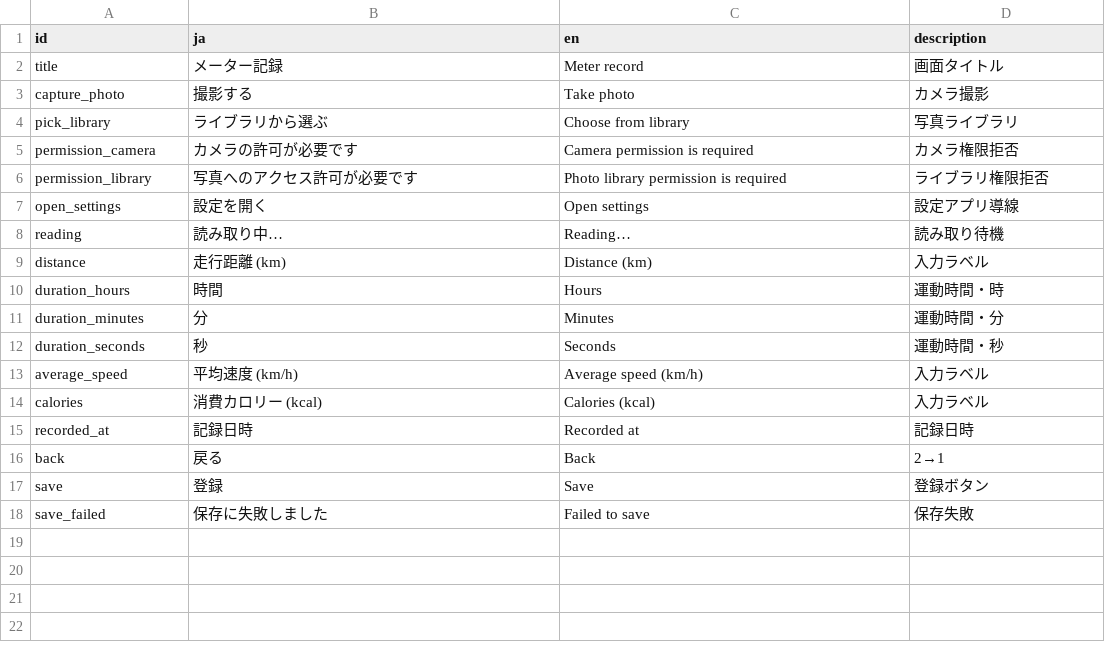
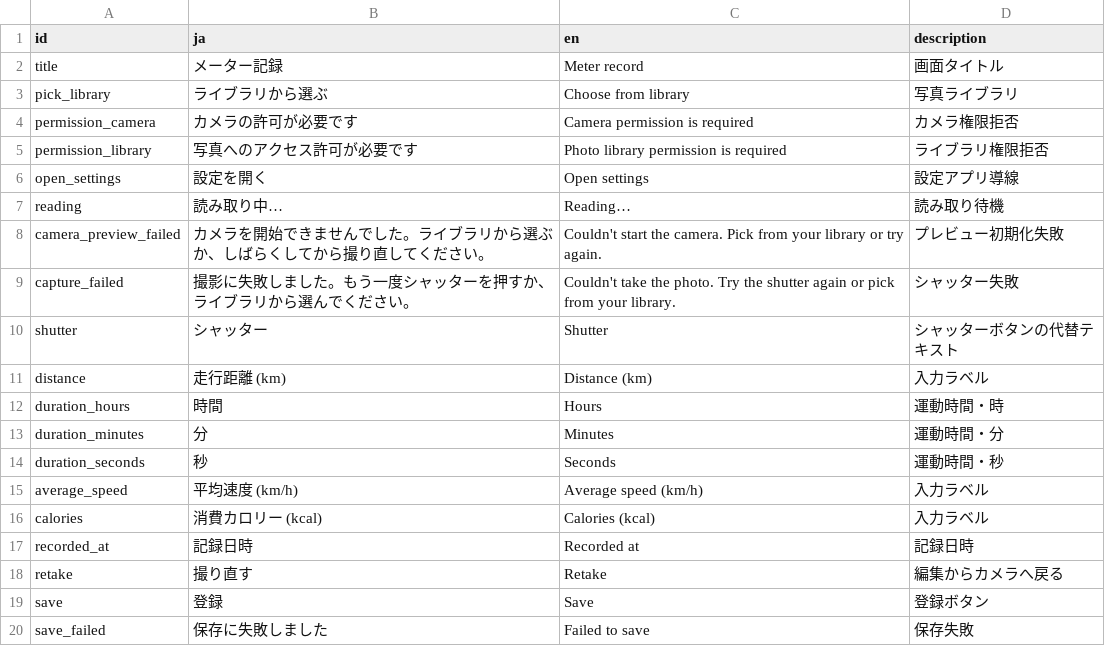
Before and after one commit to madahataraku/CogLog, a CSV file: app_packages/screen/feature/meter_capture/res/strings.csv, drawn as a sheet.

```diff
--- a/app_packages/screen/feature/meter_capture/res/strings.csv
+++ b/app_packages/screen/feature/meter_capture/res/strings.csv
@@ -2,3 +2,2 @@ id,ja,en,description
 title,メーター記録,Meter record,画面タイトル
-capture_photo,撮影する,Take photo,カメラ撮影
 pick_library,ライブラリから選ぶ,Choose from library,写真ライブラリ
@@ -8,2 +7,5 @@ open_settings,設定を開く,Open settings,設定アプリ導線
 reading,読み取り中…,Reading…,読み取り待機
+camera_preview_failed,カメラを開始できませんでした。ライブラリから選ぶか、しばらくしてから撮り直してください。,Couldn't start the camera. Pick from your library or try again.,プレビュー初期化失敗
+capture_failed,撮影に失敗しました。もう一度シャッターを押すか、ライブラリから選んでください。,Couldn't take the photo. Try the shutter again or pick from your library.,シャッター失敗
+shutter,シャッター,Shutter,シャッターボタンの代替テキスト
 distance,走行距離 (km),Distance (km),入力ラベル
@@ -15,3 +17,3 @@ calories,消費カロリー (kcal),Calories (kcal),入力ラベル
 recorded_at,記録日時,Recorded at,記録日時
-back,戻る,Back,2→1
+retake,撮り直す,Retake,編集からカメラへ戻る
 save,登録,Save,登録ボタン
```
Also changed, not shown: 41 other files.
